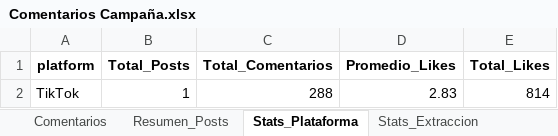
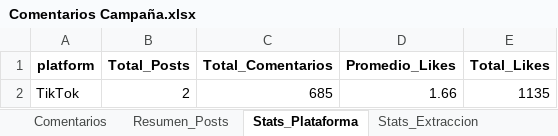
Before and after one commit to sociallisteningalpina-lang/prueba, an Excel workbook: Comentarios Campaña.xlsx, sheet Stats_Plataforma, drawn as a sheet; values as stored, in another font and other column widths than the file's, no borders; removed rows and columns are numbered as before the commit, all else as after; the diff names each change by its address in the sheet, - before the commit and + after, or states it on an @@ line.

```diff
--- a/Comentarios Campaña.xlsx (sheet Stats_Plataforma)
+++ b/Comentarios Campaña.xlsx (sheet Stats_Plataforma)
-row 2: TikTok | 1 | 288 | 2.83 | 814
+row 2: TikTok | 2 | 685 | 1.66 | 1135
```
Also changed, not shown: sheet Comentarios, sheet Stats_Extraccion, sheet Resumen_Posts, 1 other file.
